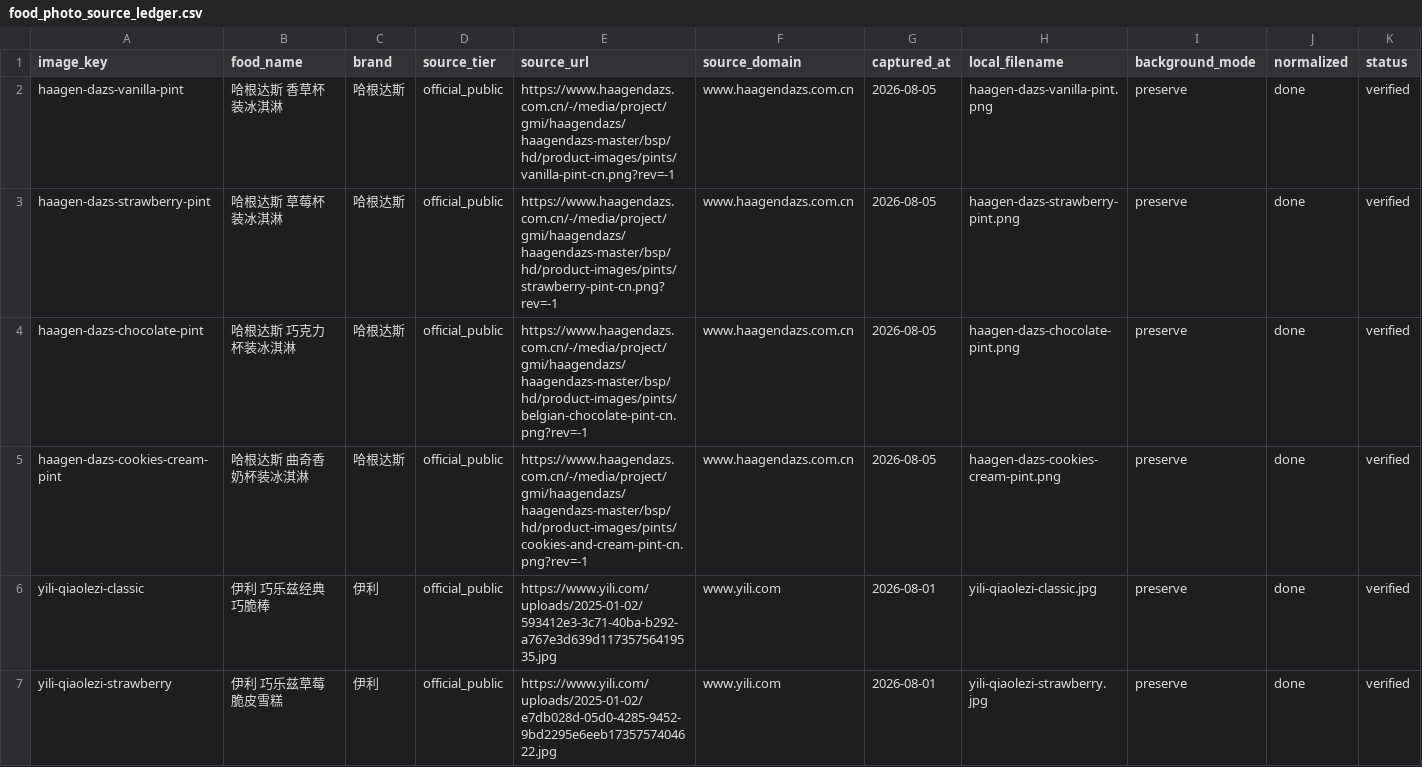
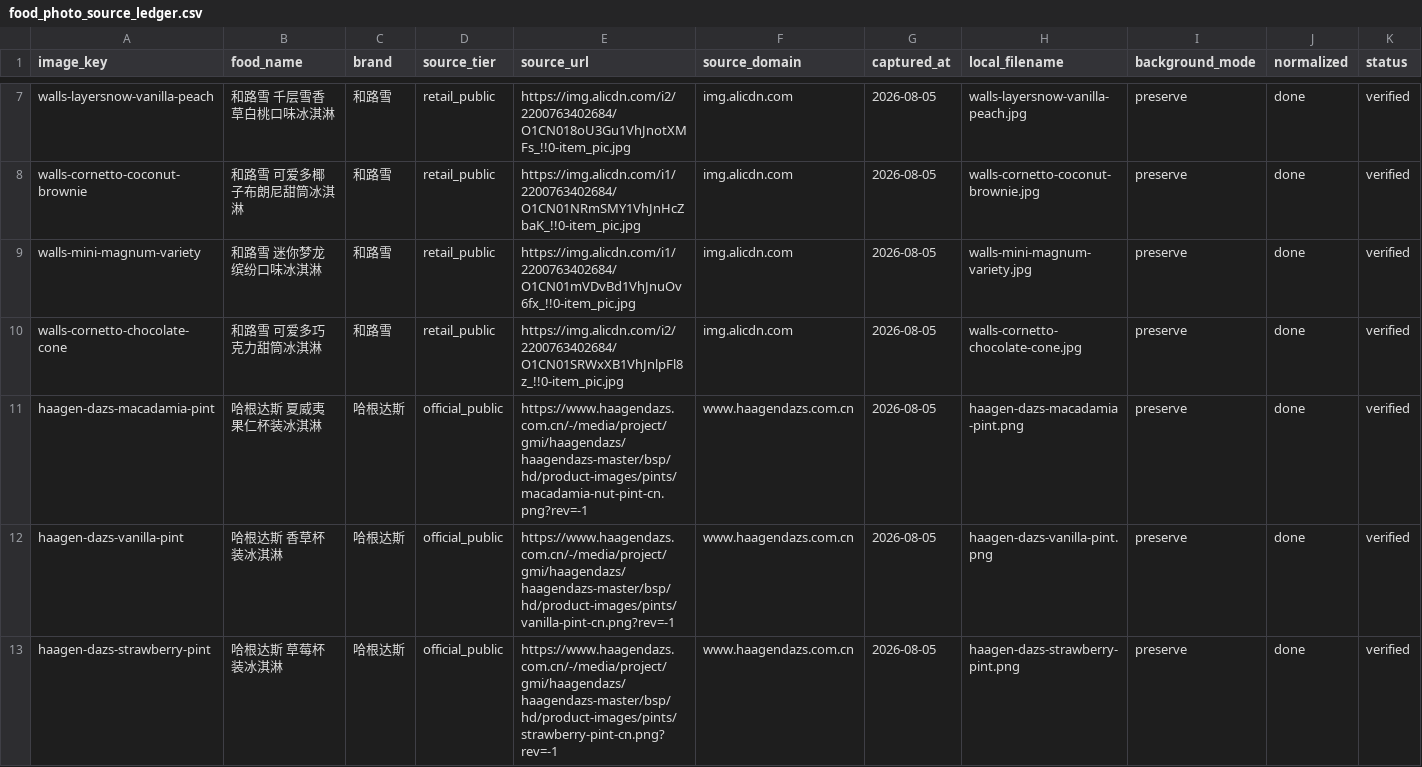
Before and after one commit to f784795541-svg/codex--, a CSV file: reports/food_photo_source_ledger.csv, drawn as a sheet; only a part is shown, gaps mark what is left out; the shorter side is filled out with more unchanged rows; rows hold the shown columns only; the diff covers the shown part only; the diff names each change by its address in the sheet, - before the commit and + after, or states it on an @@ line.

Commit message:
feat: add popular Walls ice cream products

```diff
--- a/reports/food_photo_source_ledger.csv
+++ b/reports/food_photo_source_ledger.csv
+row 7: walls-layersnow-vanilla-peach | 和路雪 千层雪香草白桃口味冰淇淋 | 和路雪 | retail_public | https://img.alicdn.com/i2/2200763402684/O1CN018oU3Gu1VhJnotXMFs_!!0-item_pic.jpg | img.alicdn.com | 2026-08-05 | walls-layersnow-vanilla-peach.jpg | preserve | done | verified
+row 8: walls-cornetto-coconut-brownie | 和路雪 可爱多椰子布朗尼甜筒冰淇淋 | 和路雪 | retail_public | https://img.alicdn.com/i1/2200763402684/O1CN01NRmSMY1VhJnHcZbaK_!!0-item_pic.jpg | img.alicdn.com | 2026-08-05 | walls-cornetto-coconut-brownie.jpg | preserve | done | verified
+row 9: walls-mini-magnum-variety | 和路雪 迷你梦龙缤纷口味冰淇淋 | 和路雪 | retail_public | https://img.alicdn.com/i1/2200763402684/O1CN01mVDvBd1VhJnuOv6fx_!!0-item_pic.jpg | img.alicdn.com | 2026-08-05 | walls-mini-magnum-variety.jpg | preserve | done | verified
+row 10: walls-cornetto-chocolate-cone | 和路雪 可爱多巧克力甜筒冰淇淋 | 和路雪 | retail_public | https://img.alicdn.com/i2/2200763402684/O1CN01SRWxXB1VhJnlpFl8z_!!0-item_pic.jpg | img.alicdn.com | 2026-08-05 | walls-cornetto-chocolate-cone.jpg | preserve | done | verified
+row 11: haagen-dazs-macadamia-pint | 哈根达斯 夏威夷果仁杯装冰淇淋 | 哈根达斯 | official_public | https://www.haagendazs.com.cn/-/media/project/gmi/haagendazs/haagendazs-master/bsp/hd/product-images/pints/macadamia-nut-pint-cn.png?rev=-1 | www.haagendazs.com.cn | 2026-08-05 | haagen-dazs-macadamia-pint.png | preserve | done | verified
```
Also changed, not shown: 5 added rows elsewhere in this file, 25 other files.
